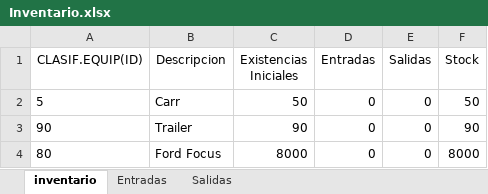
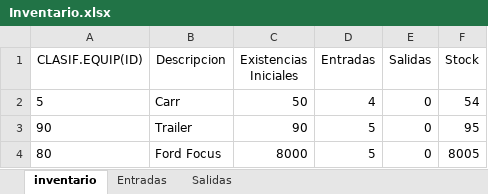
Before and after one commit to Samuelsolano8/ExcelGestor, an Excel workbook: polls/static/polls/Datos/Inventario.xlsx, sheet inventario, drawn as a sheet; values as stored, in another font and other column widths than the file's, no borders; table styles not drawn; the diff names each change by its address in the sheet, - before the commit and + after, or states it on an @@ line.

```diff
--- a/polls/static/polls/Datos/Inventario.xlsx (sheet inventario)
+++ b/polls/static/polls/Datos/Inventario.xlsx (sheet inventario)
-D2 (Entradas): 0
+D2 (Entradas): 4
-F2 (Stock): 50
+F2 (Stock): 54
-D3:D4 (Entradas): 0
+D3:D4 (Entradas): 5
-F3 (Stock): 90
+F3 (Stock): 95
-F4 (Stock): 8000
+F4 (Stock): 8005
```
Also changed, not shown: 2 other files.
